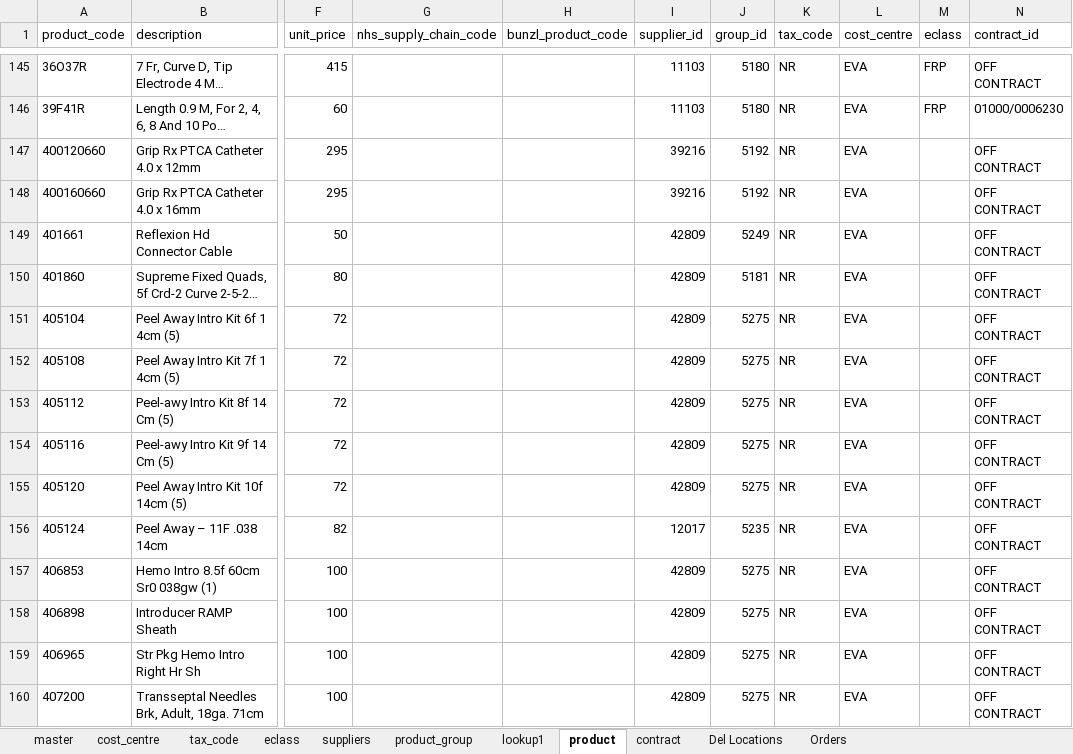
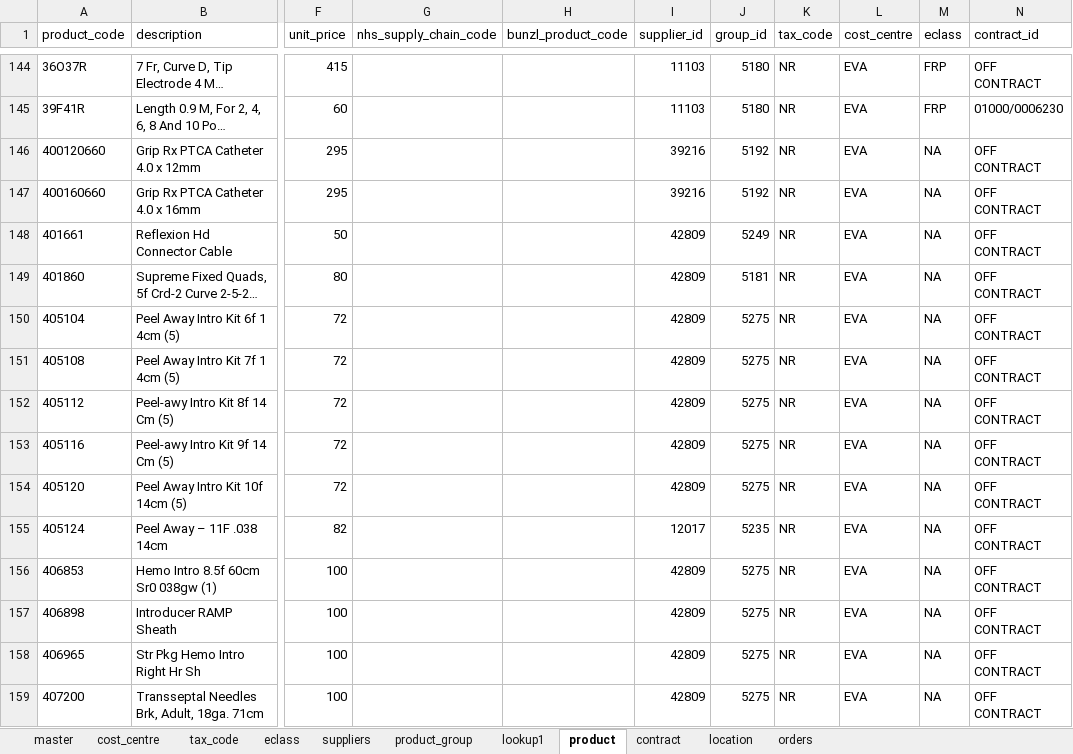
Before and after one commit to niravshah/unipro, an Excel workbook: server/sqlize/data/master.xlsx, sheet product, drawn as a sheet; only a part is shown, gaps mark what is left out; long unchanged cells end in …; values as stored, in another font and other column widths than the file's, no borders; addresses are those after the commit; the diff covers the shown part only; the diff names each change by its address in the sheet, - before the commit and + after, or states it on an @@ line.

```diff
--- a/server/sqlize/data/master.xlsx (sheet product)
+++ b/server/sqlize/data/master.xlsx (sheet product)
-sheet tab: Del Locations
+sheet tab: location
-sheet tab: Orders
+sheet tab: orders
-M146:M159 (eclass): (empty)
+M146:M159 (eclass): NA
```
Also changed, not shown: 2 added rows, 1 removed row, 13 moved rows, 85 edited cells and cell formats elsewhere in this sheet, sheet location, sheet eclass, formulas that keep their value, 10 other files.
